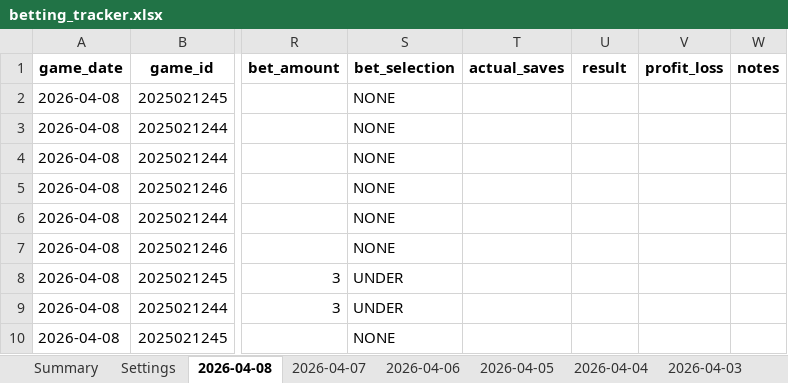
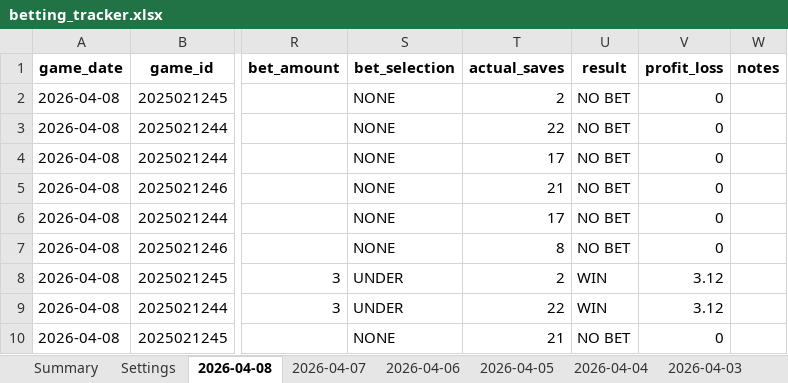
Before and after one commit to jjakemoss/saves-model-v3, an Excel workbook: betting_tracker.xlsx, sheet 2026-04-08, drawn as a sheet; only a part is shown, gaps mark what is left out; values as stored, in another font and other column widths than the file's, no borders; the diff names each change by its address in the sheet, - before the commit and + after, or states it on an @@ line.

Commit message:
Update betting_tracker.xlsx

```diff
--- a/betting_tracker.xlsx (sheet 2026-04-08)
+++ b/betting_tracker.xlsx (sheet 2026-04-08)
-T2 (actual_saves): (empty)
+T2 (actual_saves): 2
-U2:U7 (result): (empty)
+U2:U7 (result): NO BET
-V2:V7 (profit_loss): (empty)
+V2:V7 (profit_loss): 0
-T3 (actual_saves): (empty)
+T3 (actual_saves): 22
-T4 (actual_saves): (empty)
+T4 (actual_saves): 17
-T5 (actual_saves): (empty)
+T5 (actual_saves): 21
-T6 (actual_saves): (empty)
+T6 (actual_saves): 17
-T7 (actual_saves): (empty)
+T7 (actual_saves): 8
-T8 (actual_saves): (empty)
+T8 (actual_saves): 2
-U8:U9 (result): (empty)
+U8:U9 (result): WIN
-V8:V9 (profit_loss): (empty)
+V8:V9 (profit_loss): 3.12
-T9 (actual_saves): (empty)
+T9 (actual_saves): 22
-T10 (actual_saves): (empty)
+T10 (actual_saves): 21
-U10 (result): (empty)
+U10 (result): NO BET
-V10 (profit_loss): (empty)
+V10 (profit_loss): 0
```
Also changed, not shown: sheet Summary.
